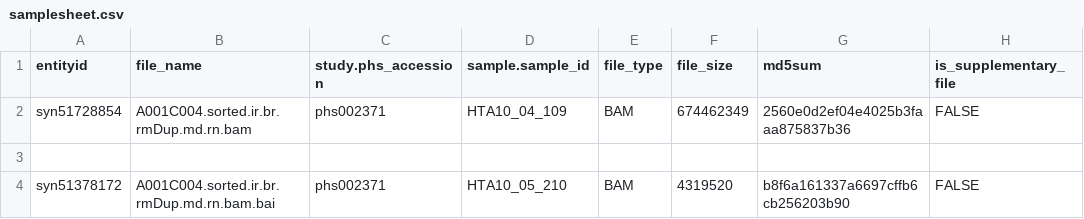
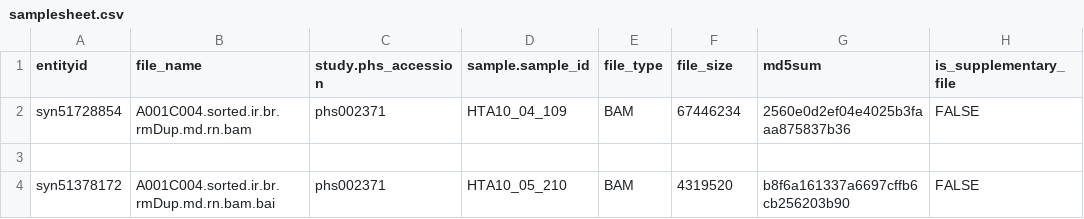
Before and after one commit to ncihtan/nf-cdstransfer, a CSV file: samplesheet.csv, drawn as a sheet; only a part is shown; the diff names each change by its address in the sheet, - before the commit and + after, or states it on an @@ line.

Commit message:
Update samplesheet.csv

```diff
--- a/samplesheet.csv
+++ b/samplesheet.csv
-F2 (file_size): 674462349
+F2 (file_size): 67446234
```
